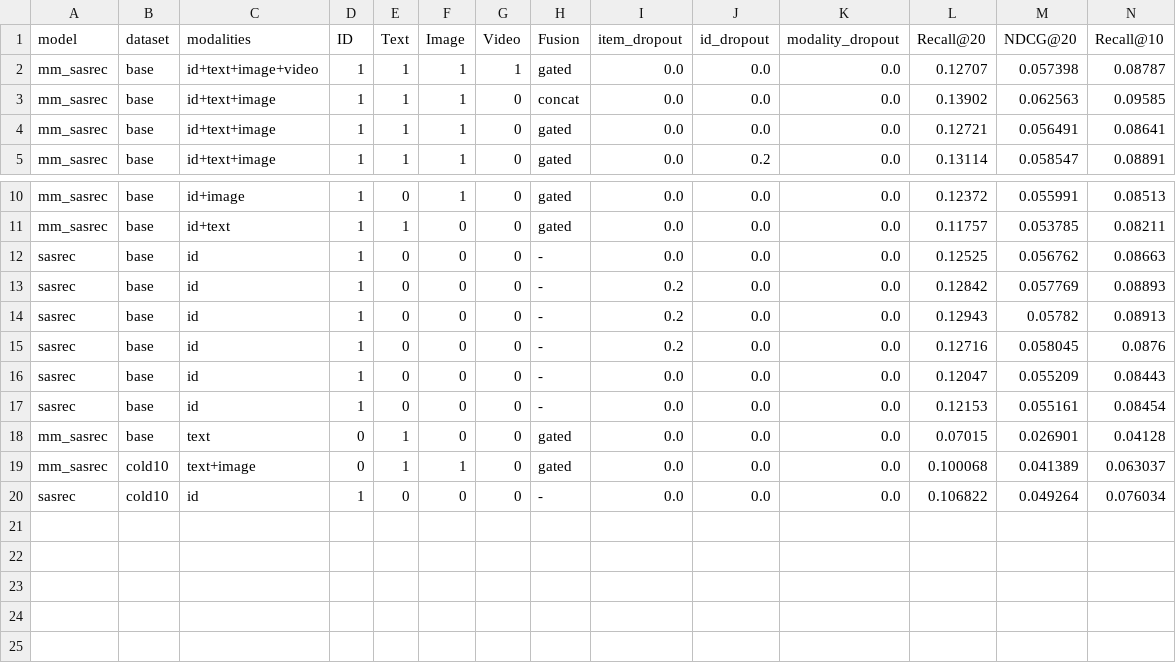
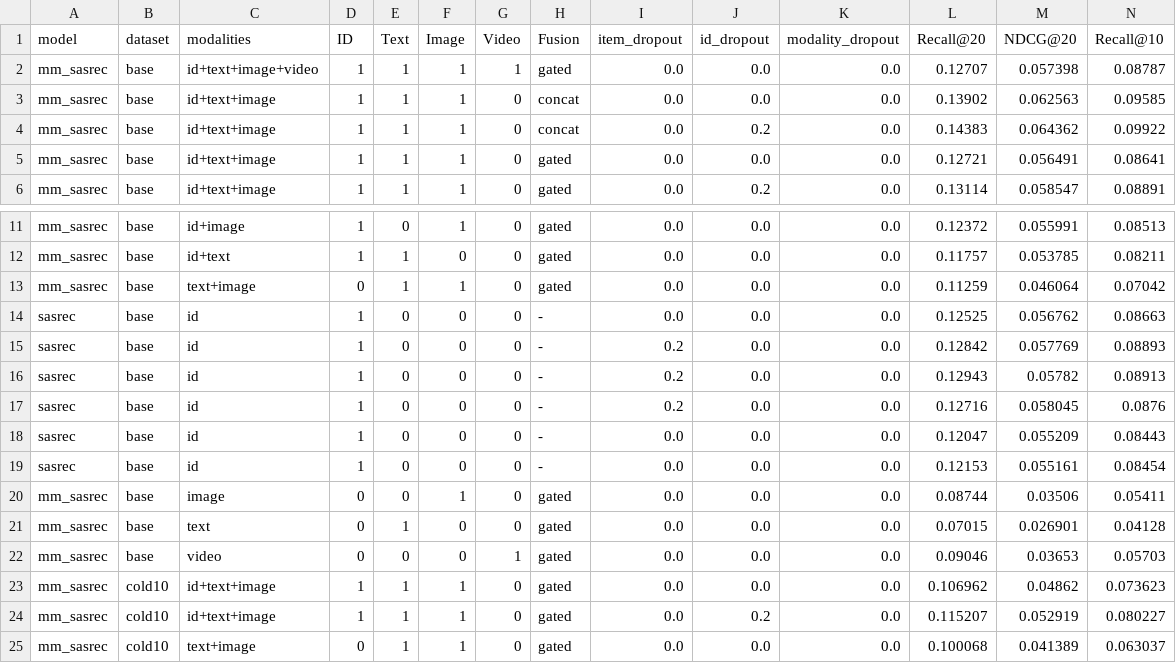
Before and after one commit to Idiotyevsky/MMRec, a CSV file: results/tables/ablation.csv, drawn as a sheet; only a part is shown, gaps mark what is left out; the shorter side is filled out with more unchanged rows; rows hold the shown columns only; the diff names each change by its address in the sheet, - before the commit and + after, or states it on an @@ line.

```diff
--- a/results/tables/ablation.csv
+++ b/results/tables/ablation.csv
+row 4: mm_sasrec | base | id+text+image | 1 | 1 | 1 | 0 | concat | 0.0 | 0.2 | 0.0 | 0.14383 | 0.064362 | 0.09922
+row 13: mm_sasrec | base | text+image | 0 | 1 | 1 | 0 | gated | 0.0 | 0.0 | 0.0 | 0.11259 | 0.046064 | 0.07042
+row 20: mm_sasrec | base | image | 0 | 0 | 1 | 0 | gated | 0.0 | 0.0 | 0.0 | 0.08744 | 0.03506 | 0.05411
+row 22: mm_sasrec | base | video | 0 | 0 | 0 | 1 | gated | 0.0 | 0.0 | 0.0 | 0.09046 | 0.03653 | 0.05703
+row 23: mm_sasrec | cold10 | id+text+image | 1 | 1 | 1 | 0 | gated | 0.0 | 0.0 | 0.0 | 0.106962 | 0.04862 | 0.073623
+row 24: mm_sasrec | cold10 | id+text+image | 1 | 1 | 1 | 0 | gated | 0.0 | 0.2 | 0.0 | 0.115207 | 0.052919 | 0.080227
```
Also changed, not shown: results/tables/cold_start.csv, results/tables/gate_by_bucket.csv, 15 other files.
